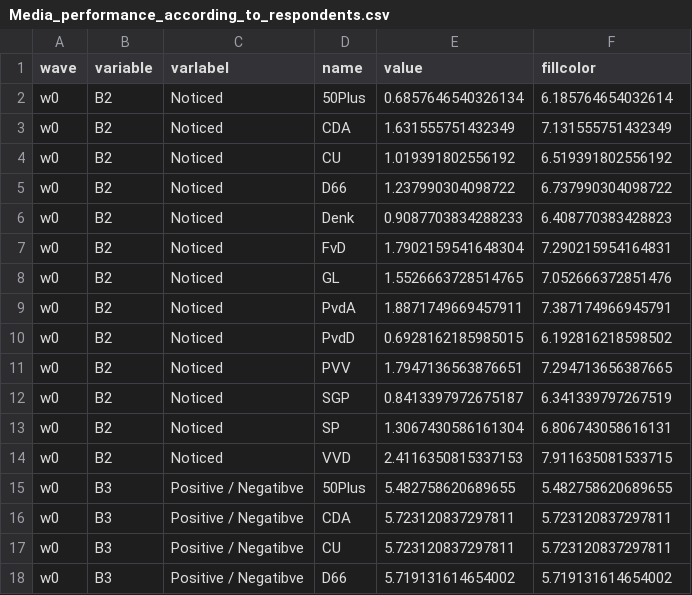
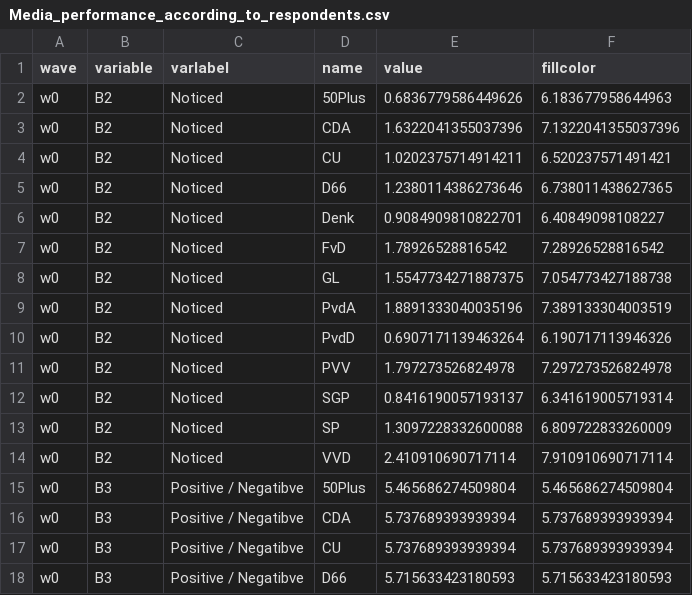
Before and after one commit to vupolcom/VU-Election-Study, a CSV file: docs/reports/wave2/Media_performance_according_to_respondents.csv, drawn as a sheet; only a part is shown; the diff covers the shown part only.

```diff
--- a/docs/reports/wave2/Media_performance_according_to_respondents.csv
+++ b/docs/reports/wave2/Media_performance_according_to_respondents.csv
@@ -1,18 +1,18 @@
 wave,variable,varlabel,name,value,fillcolor
-w0,B2,Noticed,50Plus,0.6857646540326134,6.185764654032614
-w0,B2,Noticed,CDA,1.631555751432349,7.131555751432349
-w0,B2,Noticed,CU,1.019391802556192,6.519391802556192
-w0,B2,Noticed,D66,1.237990304098722,6.737990304098722
-w0,B2,Noticed,Denk,0.9087703834288233,6.408770383428823
-w0,B2,Noticed,FvD,1.7902159541648304,7.290215954164831
-w0,B2,Noticed,GL,1.5526663728514765,7.052666372851476
-w0,B2,Noticed,PvdA,1.8871749669457911,7.387174966945791
-w0,B2,Noticed,PvdD,0.6928162185985015,6.192816218598502
-w0,B2,Noticed,PVV,1.7947136563876651,7.294713656387665
-w0,B2,Noticed,SGP,0.8413397972675187,6.341339797267519
-w0,B2,Noticed,SP,1.3067430586161304,6.806743058616131
-w0,B2,Noticed,VVD,2.4116350815337153,7.911635081533715
-w0,B3,Positive / Negatibve,50Plus,5.482758620689655,5.482758620689655
-w0,B3,Positive / Negatibve,CDA,5.723120837297811,5.723120837297811
-w0,B3,Positive / Negatibve,CU,5.723120837297811,5.723120837297811
-w0,B3,Positive / Negatibve,D66,5.719131614654002,5.719131614654002
+w0,B2,Noticed,50Plus,0.6836779586449626,6.183677958644963
+w0,B2,Noticed,CDA,1.6322041355037396,7.1322041355037396
+w0,B2,Noticed,CU,1.0202375714914211,6.520237571491421
+w0,B2,Noticed,D66,1.2380114386273646,6.738011438627365
+w0,B2,Noticed,Denk,0.9084909810822701,6.40849098108227
+w0,B2,Noticed,FvD,1.78926528816542,7.28926528816542
+w0,B2,Noticed,GL,1.5547734271887375,7.054773427188738
+w0,B2,Noticed,PvdA,1.8891333040035196,7.389133304003519
+w0,B2,Noticed,PvdD,0.6907171139463264,6.190717113946326
+w0,B2,Noticed,PVV,1.797273526824978,7.297273526824978
+w0,B2,Noticed,SGP,0.8416190057193137,6.341619005719314
+w0,B2,Noticed,SP,1.3097228332600088,6.809722833260009
+w0,B2,Noticed,VVD,2.410910690717114,7.910910690717114
+w0,B3,Positive / Negatibve,50Plus,5.465686274509804,5.465686274509804
+w0,B3,Positive / Negatibve,CDA,5.737689393939394,5.737689393939394
+w0,B3,Positive / Negatibve,CU,5.737689393939394,5.737689393939394
+w0,B3,Positive / Negatibve,D66,5.715633423180593,5.715633423180593
```
Also changed, not shown: 18 edited cells elsewhere in this file, docs/reports/wave2/Media_performance_by_alignment.csv, docs/reports/wave2/Media_use_of_currently_un_decided_voters.csv, 11 other files.
